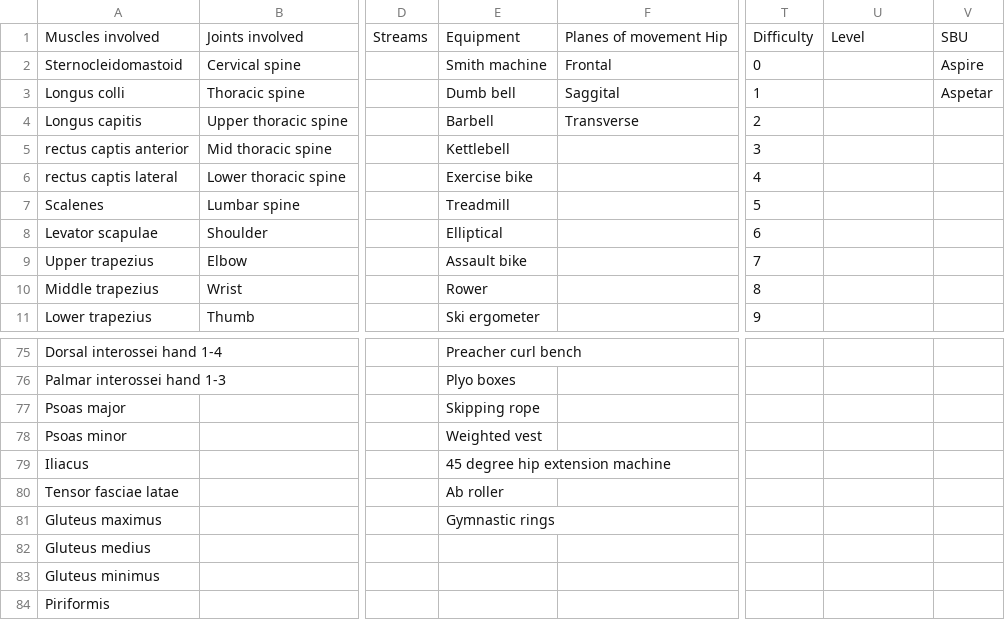
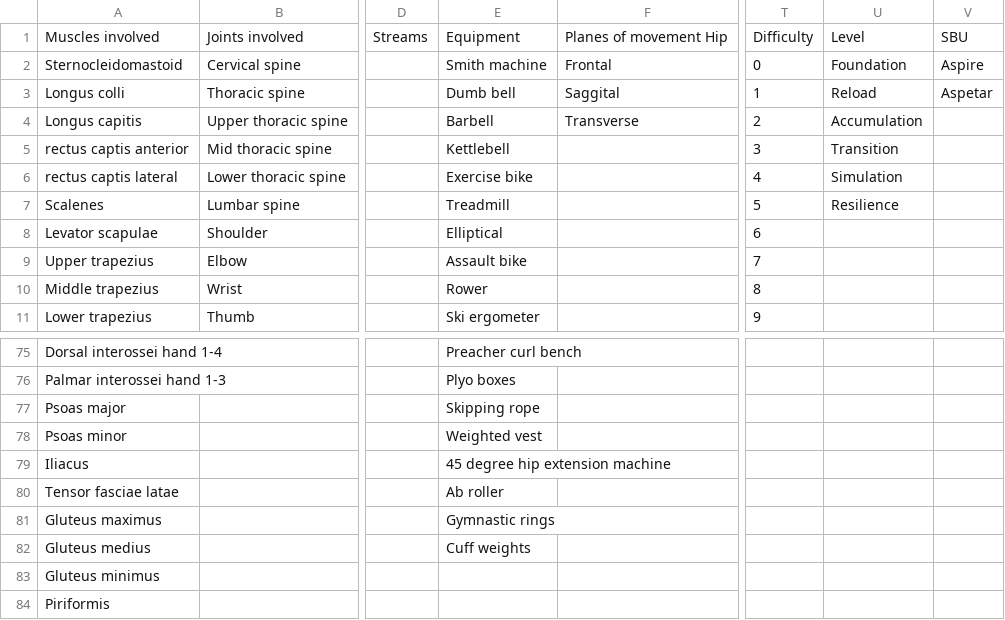
Before and after one commit to whiteleyrod/ExerciseLibraryTaggingApp, a CSV file: TaggingCategories.csv, drawn as a sheet; only a part is shown, gaps mark what is left out; the diff names each change by its address in the sheet, - before the commit and + after, or states it on an @@ line.

Commit message:
Update docs and sync current tagging app progress

```diff
--- a/TaggingCategories.csv
+++ b/TaggingCategories.csv
-U2: (empty)
+U2: Foundation
-U3: (empty)
+U3: Reload
-U4: (empty)
+U4: Accumulation
-U5: (empty)
+U5: Transition
-U6: (empty)
+U6: Simulation
-U7: (empty)
+U7: Resilience
-E82: (empty)
+E82: Cuff weights
```
Also changed, not shown: web/public/TaggingCategories.csv, 18 other files.
